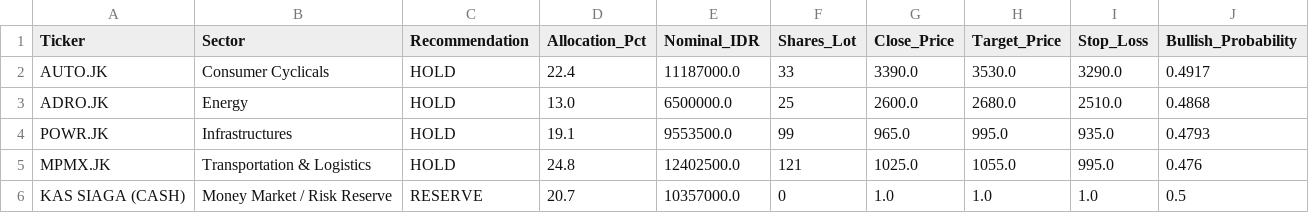
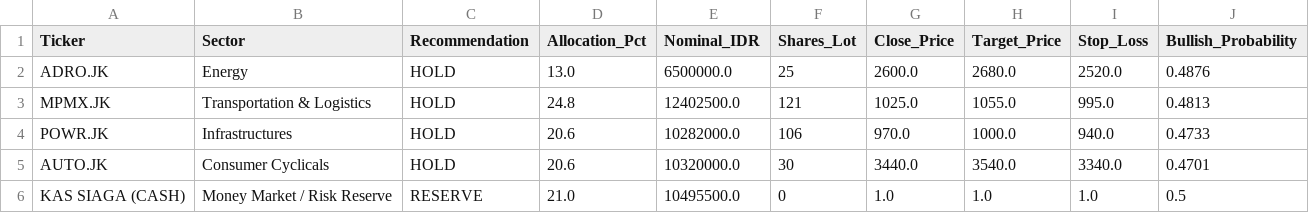
Before and after one commit to sekarwidhastri/stock-market-recommendation, a CSV file: data/processed/latest_portfolio_allocation.csv, drawn as a sheet.

```diff
--- a/data/processed/latest_portfolio_allocation.csv
+++ b/data/processed/latest_portfolio_allocation.csv
@@ -1,6 +1,6 @@
 Ticker,Sector,Recommendation,Allocation_Pct,Nominal_IDR,Shares_Lot,Close_Price,Target_Price,Stop_Loss,Bullish_Probability
-AUTO.JK,Consumer Cyclicals,HOLD,22.4,11187000.0,33,3390.0,3530.0,3290.0,0.4917
-ADRO.JK,Energy,HOLD,13.0,6500000.0,25,2600.0,2680.0,2510.0,0.4868
-POWR.JK,Infrastructures,HOLD,19.1,9553500.0,99,965.0,995.0,935.0,0.4793
-MPMX.JK,Transportation & Logistics,HOLD,24.8,12402500.0,121,1025.0,1055.0,995.0,0.476
-KAS SIAGA (CASH),Money Market / Risk Reserve,RESERVE,20.7,10357000.0,0,1.0,1.0,1.0,0.5
+ADRO.JK,Energy,HOLD,13.0,6500000.0,25,2600.0,2680.0,2520.0,0.4876
+MPMX.JK,Transportation & Logistics,HOLD,24.8,12402500.0,121,1025.0,1055.0,995.0,0.4813
+POWR.JK,Infrastructures,HOLD,20.6,10282000.0,106,970.0,1000.0,940.0,0.4733
+AUTO.JK,Consumer Cyclicals,HOLD,20.6,10320000.0,30,3440.0,3540.0,3340.0,0.4701
+KAS SIAGA (CASH),Money Market / Risk Reserve,RESERVE,21.0,10495500.0,0,1.0,1.0,1.0,0.5
```
Also changed, not shown: data/processed/advanced_quant_metrics.csv, data/processed/latest_alpha_recommendations_dividend.csv, 10 other files.
